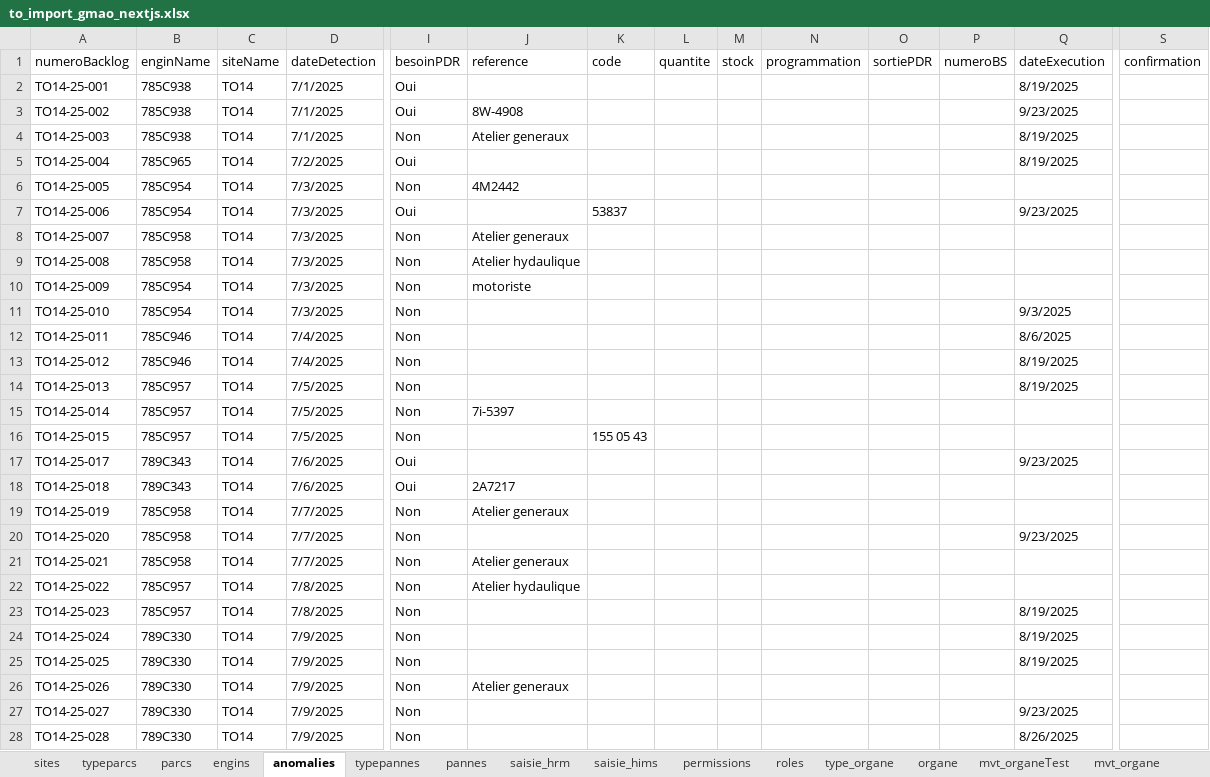
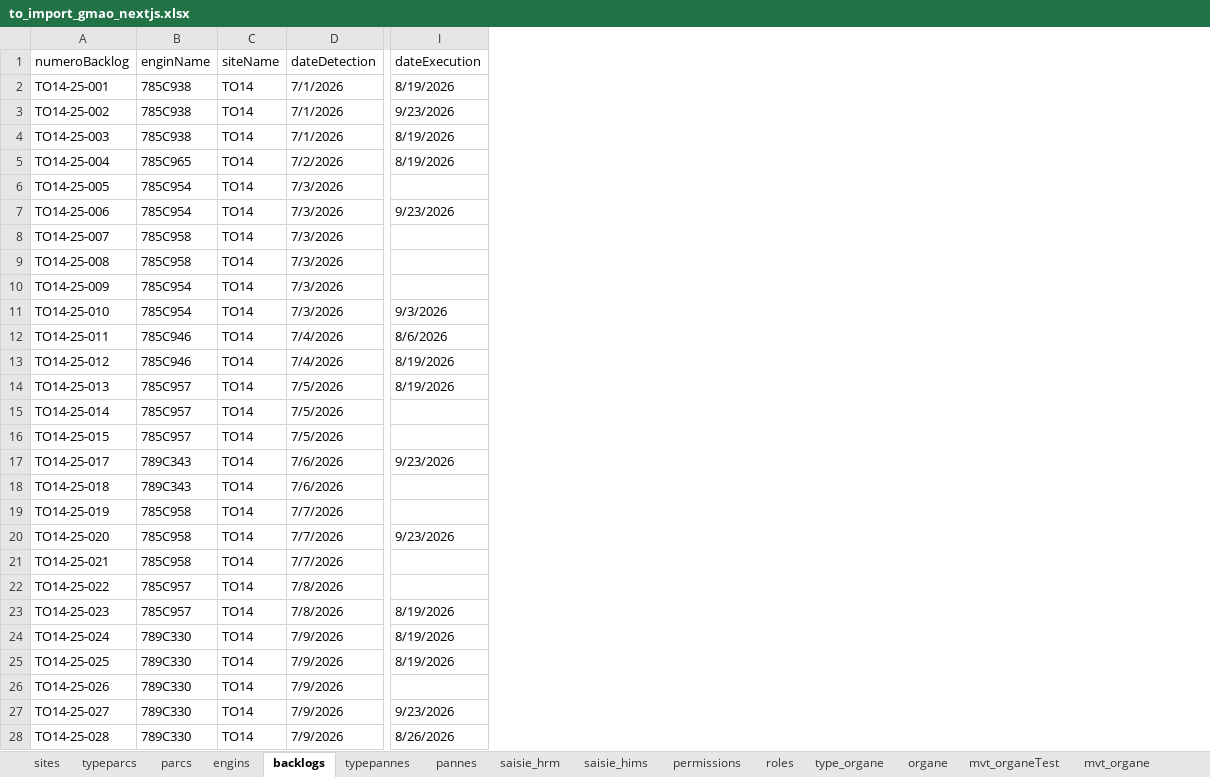
Before and after one commit to ghalass/multi_tenant, an Excel workbook: public/upload/to_import_gmao_nextjs.xlsx, sheet backlogs, drawn as a sheet; only a part is shown, gaps mark what is left out; values as stored, in another font and other column widths than the file's, no borders; conditional formats not drawn; removed rows and columns are numbered as before the commit, all else as after; the diff covers the shown part only; the diff names each change by its address in the sheet, - before the commit and + after, or states it on an @@ line.

Commit message:
backlogs import

```diff
--- a/public/upload/to_import_gmao_nextjs.xlsx (sheet backlogs)
+++ b/public/upload/to_import_gmao_nextjs.xlsx (sheet backlogs)
-sheet tab: anomalies
+sheet tab: backlogs
-column I (besoinPDR), rows 2-28: Oui | Oui | Non | Oui | Non | Oui | Non | Non | Non | Non | Non | Non | Non | Non | Non | Oui | Oui | Non | Non | Non | Non | Non | Non | Non | Non | Non | Non
-column J (reference), rows 3-26: 8W-4908 | Atelier generaux |  | 4M2442 |  | Atelier generaux | Atelier hydaulique | motoriste |  |  |  |  | 7i-5397 |  |  | 2A7217 | Atelier generaux |  | Atelier generaux | Atelier hydaulique |  |  |  | Atelier generaux
-column K (code), rows 7-16: 53837 |  |  |  |  |  |  |  |  | 155 05 43
-column L (quantite), empty
-column M (stock), empty
-column N (programmation), empty
-column O (sortiePDR), empty
-column P (numeroBS), empty
-column S (confirmation), empty
-D2:D4 (dateDetection): 7/1/2025
+D2:D4 (dateDetection): 7/1/2026
-I2 (dateExecution): 8/19/2025
+I2 (dateExecution): 8/19/2026
-I3 (dateExecution): 9/23/2025
+I3 (dateExecution): 9/23/2026
-I4:I5 (dateExecution): 8/19/2025
+I4:I5 (dateExecution): 8/19/2026
-D5 (dateDetection): 7/2/2025
+D5 (dateDetection): 7/2/2026
-D6:D11 (dateDetection): 7/3/2025
+D6:D11 (dateDetection): 7/3/2026
-I7 (dateExecution): 9/23/2025
+I7 (dateExecution): 9/23/2026
-I11 (dateExecution): 9/3/2025
+I11 (dateExecution): 9/3/2026
-D12:D13 (dateDetection): 7/4/2025
+D12:D13 (dateDetection): 7/4/2026
-I12 (dateExecution): 8/6/2025
+I12 (dateExecution): 8/6/2026
-I13:I14 (dateExecution): 8/19/2025
+I13:I14 (dateExecution): 8/19/2026
-D14:D16 (dateDetection): 7/5/2025
+D14:D16 (dateDetection): 7/5/2026
-D17:D18 (dateDetection): 7/6/2025
+D17:D18 (dateDetection): 7/6/2026
-I17 (dateExecution): 9/23/2025
+I17 (dateExecution): 9/23/2026
-D19:D21 (dateDetection): 7/7/2025
+D19:D21 (dateDetection): 7/7/2026
-I20 (dateExecution): 9/23/2025
+I20 (dateExecution): 9/23/2026
-D22:D23 (dateDetection): 7/8/2025
+D22:D23 (dateDetection): 7/8/2026
-I23:I25 (dateExecution): 8/19/2025
+I23:I25 (dateExecution): 8/19/2026
-D24:D28 (dateDetection): 7/9/2025
+D24:D28 (dateDetection): 7/9/2026
-I27 (dateExecution): 9/23/2025
+I27 (dateExecution): 9/23/2026
-I28 (dateExecution): 8/26/2025
+I28 (dateExecution): 8/26/2026
```
Also changed, not shown: 547 edited cells elsewhere in this sheet, 2 other files.
